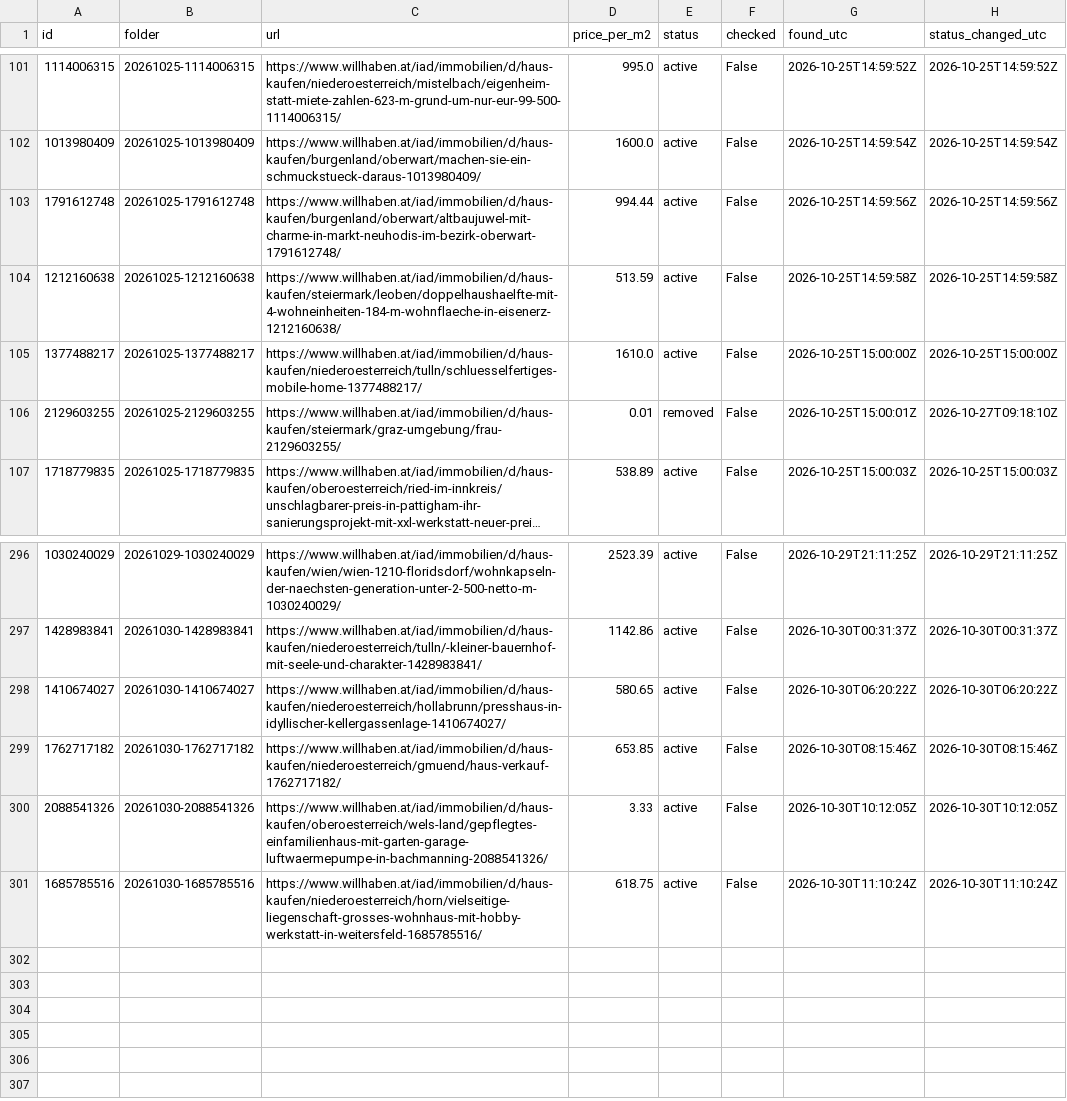
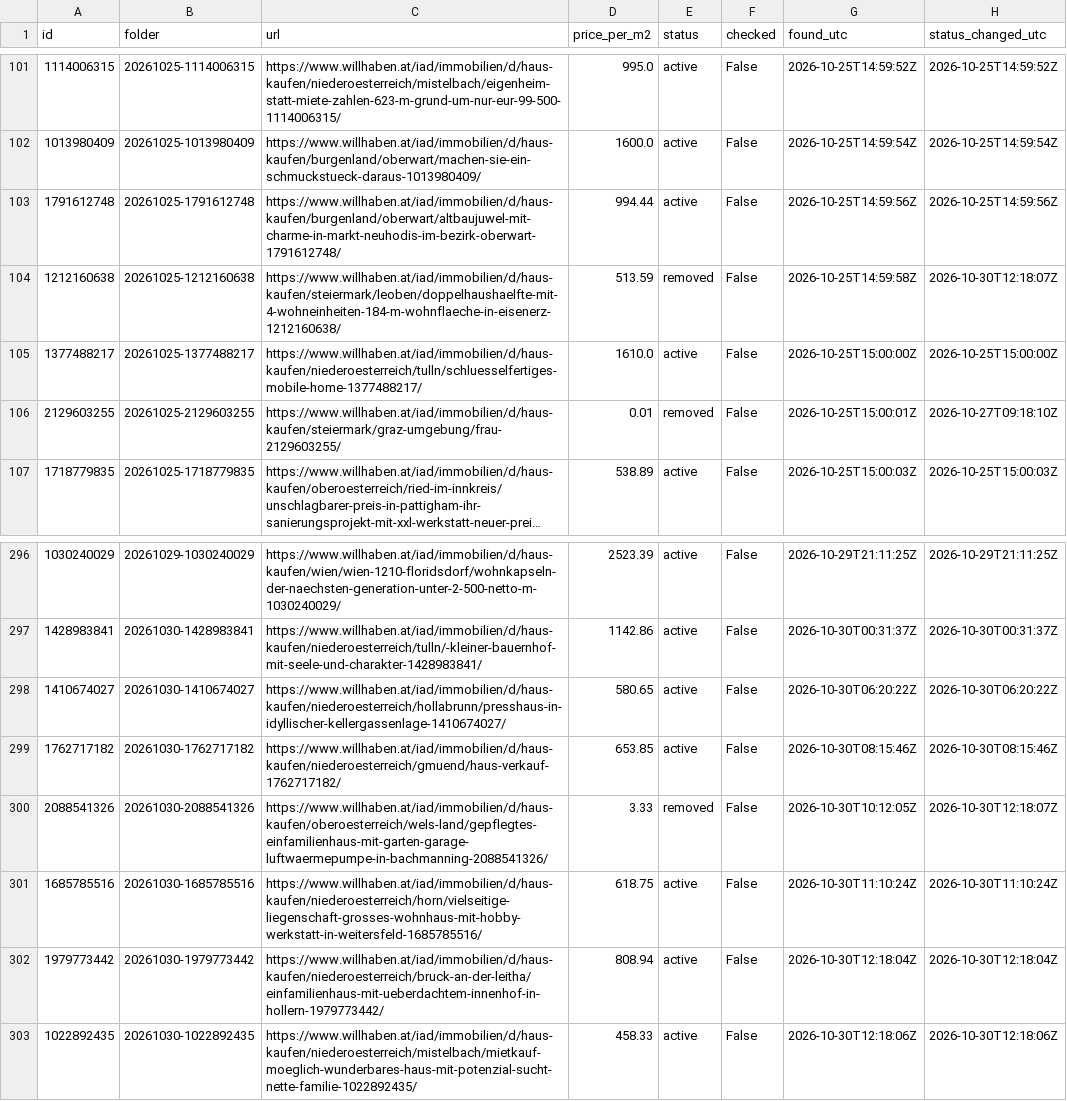
Before and after one commit to antonberesniev/willhaben_land, a CSV file: data/index.csv, drawn as a sheet; only a part is shown, gaps mark what is left out; long unchanged cells end in ….

```diff
--- a/data/index.csv
+++ b/data/index.csv
@@ -103,3 +103,3 @@ id,folder,url,price_per_m2,status,checked,found_utc,status_changed_utc
 1791612748,20261025-1791612748,https://www.willhaben.at/iad/immobilien/d/haus-kaufen/burgenland/oberwart/altbaujuwel-mit-charme-in-markt-neuhodis-im-bezirk-oberwart-1791612748/,994.44,active,False,2026-10-25T14:59:56Z,2026-10-25T14:59:56Z
-1212160638,20261025-1212160638,https://www.willhaben.at/iad/immobilien/d/haus-kaufen/steiermark/leoben/doppelhaushaelfte-mit-4-wohneinheiten-184-m-wohnflaeche-in-eisenerz-1212160638/,513.59,active,False,2026-10-25T14:59:58Z,2026-10-25T14:59:58Z
+1212160638,20261025-1212160638,https://www.willhaben.at/iad/immobilien/d/haus-kaufen/steiermark/leoben/doppelhaushaelfte-mit-4-wohneinheiten-184-m-wohnflaeche-in-eisenerz-1212160638/,513.59,removed,False,2026-10-25T14:59:58Z,2026-10-30T12:18:07Z
 1377488217,20261025-1377488217,https://www.willhaben.at/iad/immobilien/d/haus-kaufen/niederoesterreich/tulln/schluesselfertiges-mobile-home-1377488217/,1610.0,active,False,2026-10-25T15:00:00Z,2026-10-25T15:00:00Z
@@ -299,3 +299,5 @@ id,folder,url,price_per_m2,status,checked,found_utc,status_changed_utc
 1762717182,20261030-1762717182,https://www.willhaben.at/iad/immobilien/d/haus-kaufen/niederoesterreich/gmuend/haus-verkauf-1762717182/,653.85,active,False,2026-10-30T08:15:46Z,2026-10-30T08:15:46Z
-2088541326,20261030-2088541326,https://www.willhaben.at/iad/immobilien/d/haus-kaufen/oberoesterreich/wels-land/gepflegtes-einfamilienhaus-mit-garten-garage-luftwaermepumpe-in-bachmanning-2088541326/,3.33,active,False,2026-10-30T10:12:05Z,2026-10-30T10:12:05Z
+2088541326,20261030-2088541326,https://www.willhaben.at/iad/immobilien/d/haus-kaufen/oberoesterreich/wels-land/gepflegtes-einfamilienhaus-mit-garten-garage-luftwaermepumpe-in-bachmanning-2088541326/,3.33,removed,False,2026-10-30T10:12:05Z,2026-10-30T12:18:07Z
 1685785516,20261030-1685785516,https://www.willhaben.at/iad/immobilien/d/haus-kaufen/niederoesterreich/horn/vielseitige-liegenschaft-grosses-wohnhaus-mit-hobby-werkstatt-in-weitersfeld-1685785516/,618.75,active,False,2026-10-30T11:10:24Z,2026-10-30T11:10:24Z
+1979773442,20261030-1979773442,https://www.willhaben.at/iad/immobilien/d/haus-kaufen/niederoesterreich/bruck-an-der-leitha/einfamilienhaus-mit-ueberdachtem-innenhof-in-hollern-1979773442/,808.94,active,False,2026-10-30T12:18:04Z,2026-10-30T12:18:04Z
+1022892435,20261030-1022892435,https://www.willhaben.at/iad/immobilien/d/haus-kaufen/niederoesterreich/mistelbach/mietkauf-moeglich-wunderbares-haus-mit-potenzial-sucht-nette-familie-1022892435/,458.33,active,False,2026-10-30T12:18:06Z,2026-10-30T12:18:06Z
```
Also changed, not shown: 43 other files.
